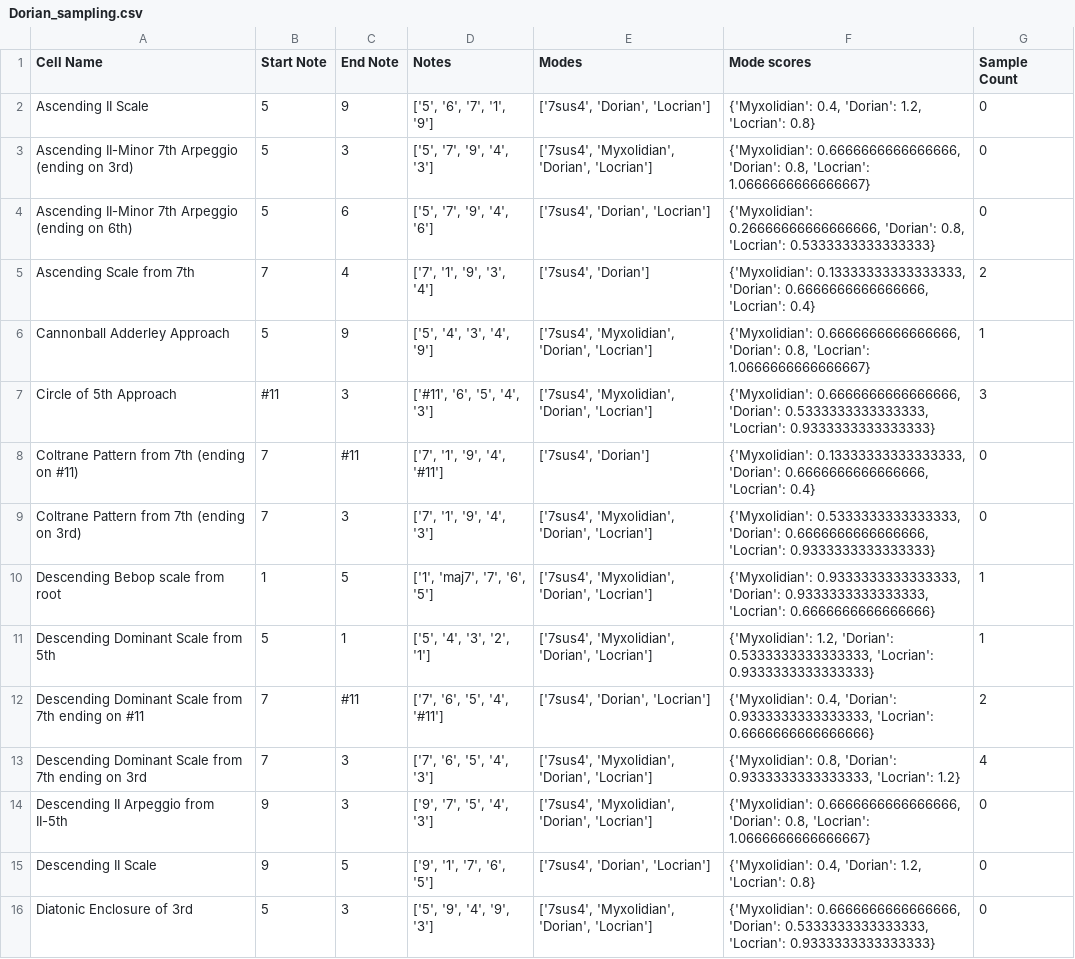
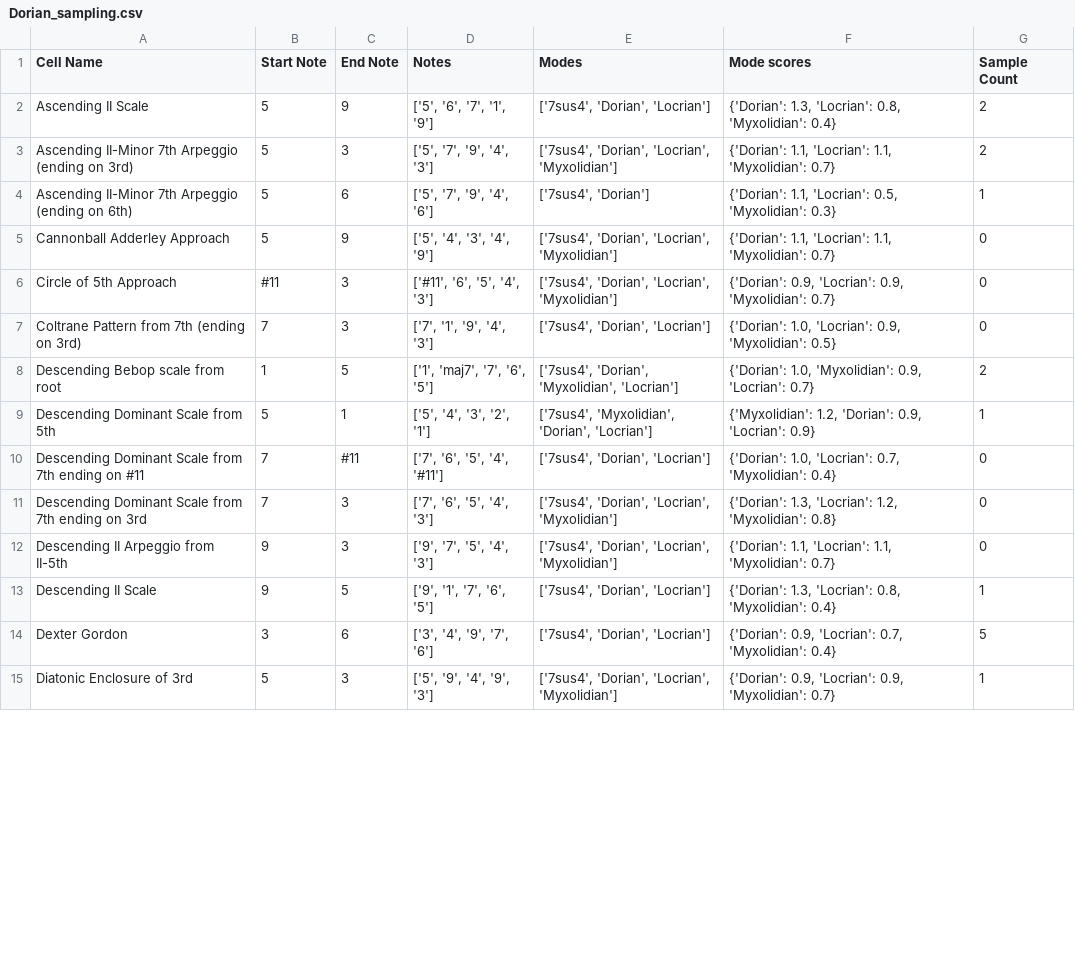
Before and after one commit to AntoD07/bebop_practicing, a CSV file: Dorian_sampling.csv, drawn as a sheet; only a part is shown; the diff covers the shown part only.

```diff
--- a/Dorian_sampling.csv
+++ b/Dorian_sampling.csv
@@ -1,16 +1,15 @@
 Cell Name,Start Note,End Note,Notes,Modes,Mode scores,Sample Count
-Ascending II Scale,5,9,"['5', '6', '7', '1', '9']","['7sus4', 'Dorian', 'Locrian']","{'Myxolidian': 0.4, 'Dorian': 1.2, 'Locrian': 0.8}",0
-Ascending II-Minor 7th Arpeggio (ending on 3rd),5,3,"['5', '7', '9', '4', '3']","['7sus4', 'Myxolidian', 'Dorian', 'Locrian']","{'Myxolidian': 0.6666666666666666, 'Dorian': 0.8, 'Locrian': 1.0666666666666667}",0
-Ascending II-Minor 7th Arpeggio (ending on 6th),5,6,"['5', '7', '9', '4', '6']","['7sus4', 'Dorian', 'Locrian']","{'Myxolidian': 0.26666666666666666, 'Dorian': 0.8, 'Locrian': 0.5333333333333333}",0
-Ascending Scale from 7th,7,4,"['7', '1', '9', '3', '4']","['7sus4', 'Dorian']","{'Myxolidian': 0.13333333333333333, 'Dorian': 0.6666666666666666, 'Locrian': 0.4}",2
-Cannonball Adderley Approach,5,9,"['5', '4', '3', '4', '9']","['7sus4', 'Myxolidian', 'Dorian', 'Locrian']","{'Myxolidian': 0.6666666666666666, 'Dorian': 0.8, 'Locrian': 1.0666666666666667}",1
-Circle of 5th Approach,#11,3,"['#11', '6', '5', '4', '3']","['7sus4', 'Myxolidian', 'Dorian', 'Locrian']","{'Myxolidian': 0.6666666666666666, 'Dorian': 0.5333333333333333, 'Locrian': 0.9333333333333333}",3
-Coltrane Pattern from 7th (ending on #11),7,#11,"['7', '1', '9', '4', '#11']","['7sus4', 'Dorian']","{'Myxolidian': 0.13333333333333333, 'Dorian': 0.6666666666666666, 'Locrian': 0.4}",0
-Coltrane Pattern from 7th (ending on 3rd),7,3,"['7', '1', '9', '4', '3']","['7sus4', 'Myxolidian', 'Dorian', 'Locrian']","{'Myxolidian': 0.5333333333333333, 'Dorian': 0.6666666666666666, 'Locrian': 0.9333333333333333}",0
-Descending Bebop scale from root,1,5,"['1', 'maj7', '7', '6', '5']","['7sus4', 'Myxolidian', 'Dorian', 'Locrian']","{'Myxolidian': 0.9333333333333333, 'Dorian': 0.9333333333333333, 'Locrian': 0.6666666666666666}",1
-Descending Dominant Scale from 5th,5,1,"['5', '4', '3', '2', '1']","['7sus4', 'Myxolidian', 'Dorian', 'Locrian']","{'Myxolidian': 1.2, 'Dorian': 0.5333333333333333, 'Locrian': 0.9333333333333333}",1
-Descending Dominant Scale from 7th ending on #11,7,#11,"['7', '6', '5', '4', '#11']","['7sus4', 'Dorian', 'Locrian']","{'Myxolidian': 0.4, 'Dorian': 0.9333333333333333, 'Locrian': 0.6666666666666666}",2
-Descending Dominant Scale from 7th ending on 3rd,7,3,"['7', '6', '5', '4', '3']","['7sus4', 'Myxolidian', 'Dorian', 'Locrian']","{'Myxolidian': 0.8, 'Dorian': 0.9333333333333333, 'Locrian': 1.2}",4
-Descending II Arpeggio from II-5th,9,3,"['9', '7', '5', '4', '3']","['7sus4', 'Myxolidian', 'Dorian', 'Locrian']","{'Myxolidian': 0.6666666666666666, 'Dorian': 0.8, 'Locrian': 1.0666666666666667}",0
-Descending II Scale,9,5,"['9', '1', '7', '6', '5']","['7sus4', 'Dorian', 'Locrian']","{'Myxolidian': 0.4, 'Dorian': 1.2, 'Locrian': 0.8}",0
-Diatonic Enclosure of 3rd,5,3,"['5', '9', '4', '9', '3']","['7sus4', 'Myxolidian', 'Dorian', 'Locrian']","{'Myxolidian': 0.6666666666666666, 'Dorian': 0.5333333333333333, 'Locrian': 0.9333333333333333}",0
+Ascending II Scale,5,9,"['5', '6', '7', '1', '9']","['7sus4', 'Dorian', 'Locrian']","{'Dorian': 1.3, 'Locrian': 0.8, 'Myxolidian': 0.4}",2
+Ascending II-Minor 7th Arpeggio (ending on 3rd),5,3,"['5', '7', '9', '4', '3']","['7sus4', 'Dorian', 'Locrian', 'Myxolidian']","{'Dorian': 1.1, 'Locrian': 1.1, 'Myxolidian': 0.7}",2
+Ascending II-Minor 7th Arpeggio (ending on 6th),5,6,"['5', '7', '9', '4', '6']","['7sus4', 'Dorian']","{'Dorian': 1.1, 'Locrian': 0.5, 'Myxolidian': 0.3}",1
+Cannonball Adderley Approach,5,9,"['5', '4', '3', '4', '9']","['7sus4', 'Dorian', 'Locrian', 'Myxolidian']","{'Dorian': 1.1, 'Locrian': 1.1, 'Myxolidian': 0.7}",0
+Circle of 5th Approach,#11,3,"['#11', '6', '5', '4', '3']","['7sus4', 'Dorian', 'Locrian', 'Myxolidian']","{'Dorian': 0.9, 'Locrian': 0.9, 'Myxolidian': 0.7}",0
+Coltrane Pattern from 7th (ending on 3rd),7,3,"['7', '1', '9', '4', '3']","['7sus4', 'Dorian', 'Locrian']","{'Dorian': 1.0, 'Locrian': 0.9, 'Myxolidian': 0.5}",0
+Descending Bebop scale from root,1,5,"['1', 'maj7', '7', '6', '5']","['7sus4', 'Dorian', 'Myxolidian', 'Locrian']","{'Dorian': 1.0, 'Myxolidian': 0.9, 'Locrian': 0.7}",2
+Descending Dominant Scale from 5th,5,1,"['5', '4', '3', '2', '1']","['7sus4', 'Myxolidian', 'Dorian', 'Locrian']","{'Myxolidian': 1.2, 'Dorian': 0.9, 'Locrian': 0.9}",1
+Descending Dominant Scale from 7th ending on #11,7,#11,"['7', '6', '5', '4', '#11']","['7sus4', 'Dorian', 'Locrian']","{'Dorian': 1.0, 'Locrian': 0.7, 'Myxolidian': 0.4}",0
+Descending Dominant Scale from 7th ending on 3rd,7,3,"['7', '6', '5', '4', '3']","['7sus4', 'Dorian', 'Locrian', 'Myxolidian']","{'Dorian': 1.3, 'Locrian': 1.2, 'Myxolidian': 0.8}",0
+Descending II Arpeggio from II-5th,9,3,"['9', '7', '5', '4', '3']","['7sus4', 'Dorian', 'Locrian', 'Myxolidian']","{'Dorian': 1.1, 'Locrian': 1.1, 'Myxolidian': 0.7}",0
+Descending II Scale,9,5,"['9', '1', '7', '6', '5']","['7sus4', 'Dorian', 'Locrian']","{'Dorian': 1.3, 'Locrian': 0.8, 'Myxolidian': 0.4}",1
+Dexter Gordon,3,6,"['3', '4', '9', '7', '6']","['7sus4', 'Dorian', 'Locrian']","{'Dorian': 0.9, 'Locrian': 0.7, 'Myxolidian': 0.4}",5
+Diatonic Enclosure of 3rd,5,3,"['5', '9', '4', '9', '3']","['7sus4', 'Dorian', 'Locrian', 'Myxolidian']","{'Dorian': 0.9, 'Locrian': 0.9, 'Myxolidian': 0.7}",1
```
Also changed, not shown: 2 added rows, 3 removed rows and 11 edited cells elsewhere in this file, 7sus4_sampling.csv, Maj7_sampling.csv, 14 other files.
